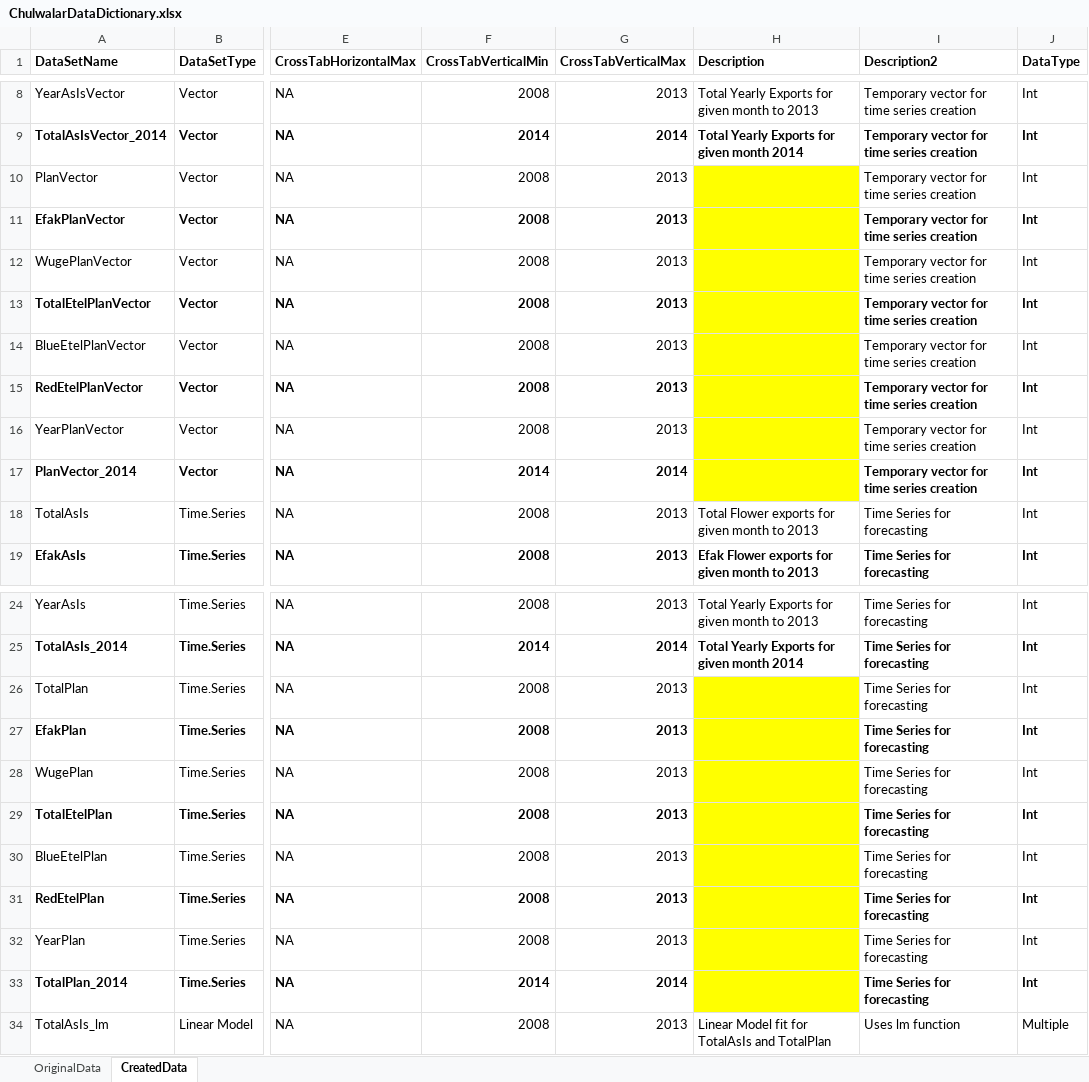
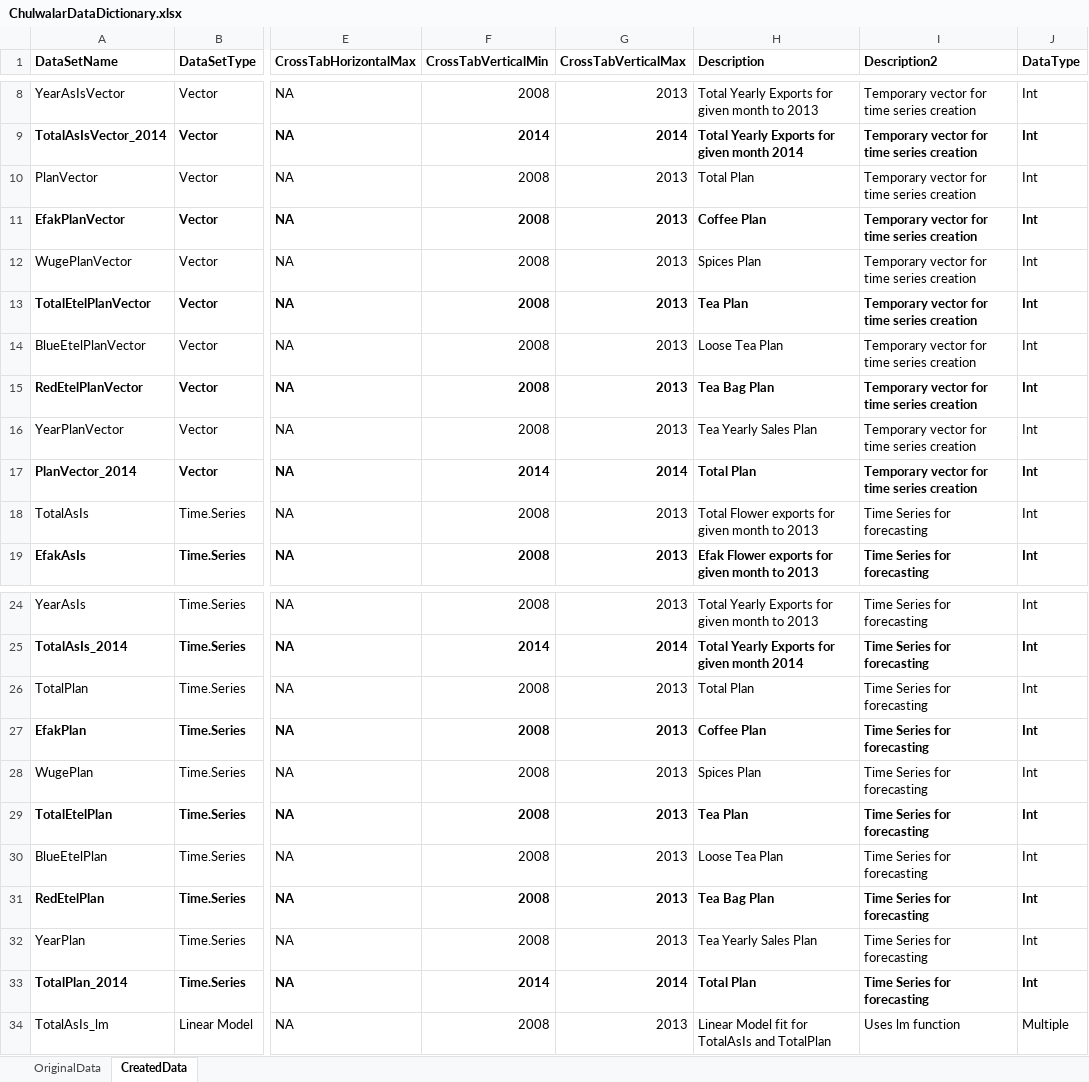
Before and after one commit to ScottSMUDS/ChulwalarCaseStudy, an Excel workbook: DataDictionary/ChulwalarDataDictionary.xlsx, sheet CreatedData, drawn as a sheet; only a part is shown, gaps mark what is left out; values as stored, in another font and other column widths than the file's, no borders; the diff covers the shown part only; the diff names each change by its address in the sheet, - before the commit and + after, or states it on an @@ line.

Commit message:
Add files via upload

```diff
--- a/DataDictionary/ChulwalarDataDictionary.xlsx (sheet CreatedData)
+++ b/DataDictionary/ChulwalarDataDictionary.xlsx (sheet CreatedData)
-H10 (Description): (empty)
+H10 (Description): Total Plan
-H10:H17 fill: #FFFF00
+H10:H17 fill: none
-H11 (Description): (empty)
+H11 (Description): Coffee Plan
-H12 (Description): (empty)
+H12 (Description): Spices Plan
-H13 (Description): (empty)
+H13 (Description): Tea Plan
-H14 (Description): (empty)
+H14 (Description): Loose Tea Plan
-H15 (Description): (empty)
+H15 (Description): Tea Bag Plan
-H16 (Description): (empty)
+H16 (Description): Tea Yearly Sales Plan
-H17 (Description): (empty)
+H17 (Description): Total Plan
-H26 (Description): (empty)
+H26 (Description): Total Plan
-H26:H33 fill: #FFFF00
+H26:H33 fill: none
-H27 (Description): (empty)
+H27 (Description): Coffee Plan
-H28 (Description): (empty)
+H28 (Description): Spices Plan
-H29 (Description): (empty)
+H29 (Description): Tea Plan
-H30 (Description): (empty)
+H30 (Description): Loose Tea Plan
-H31 (Description): (empty)
+H31 (Description): Tea Bag Plan
-H32 (Description): (empty)
+H32 (Description): Tea Yearly Sales Plan
-H33 (Description): (empty)
+H33 (Description): Total Plan
```
Also changed, not shown: cell formats elsewhere in this sheet, sheet OriginalData.
